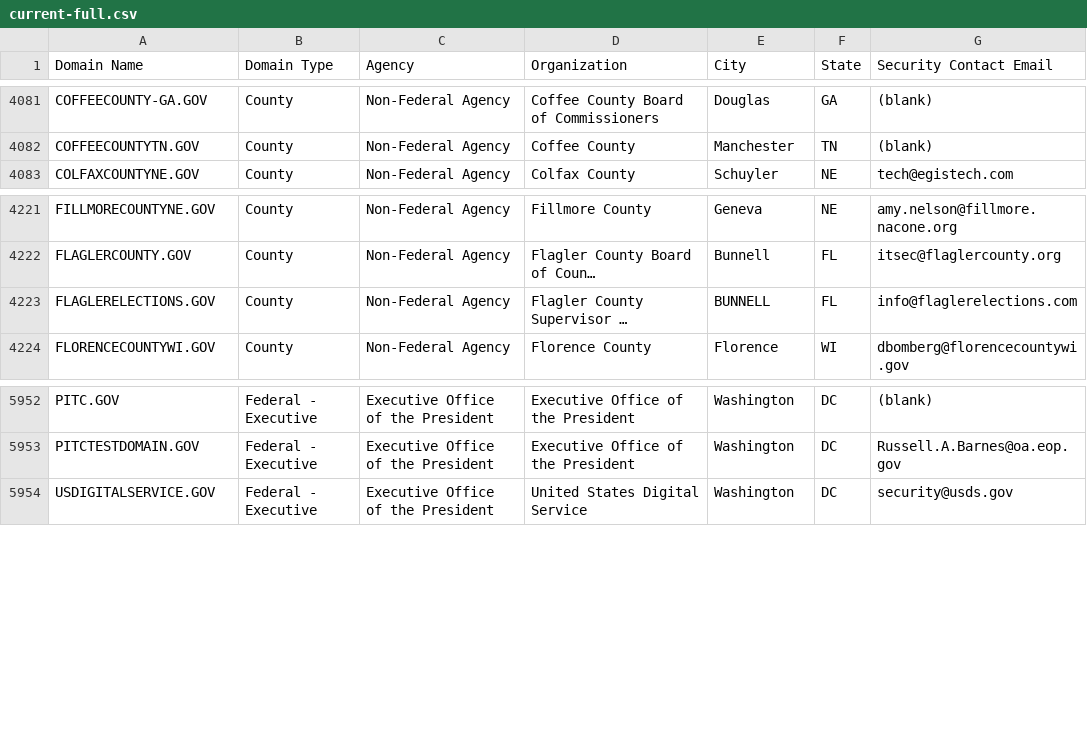
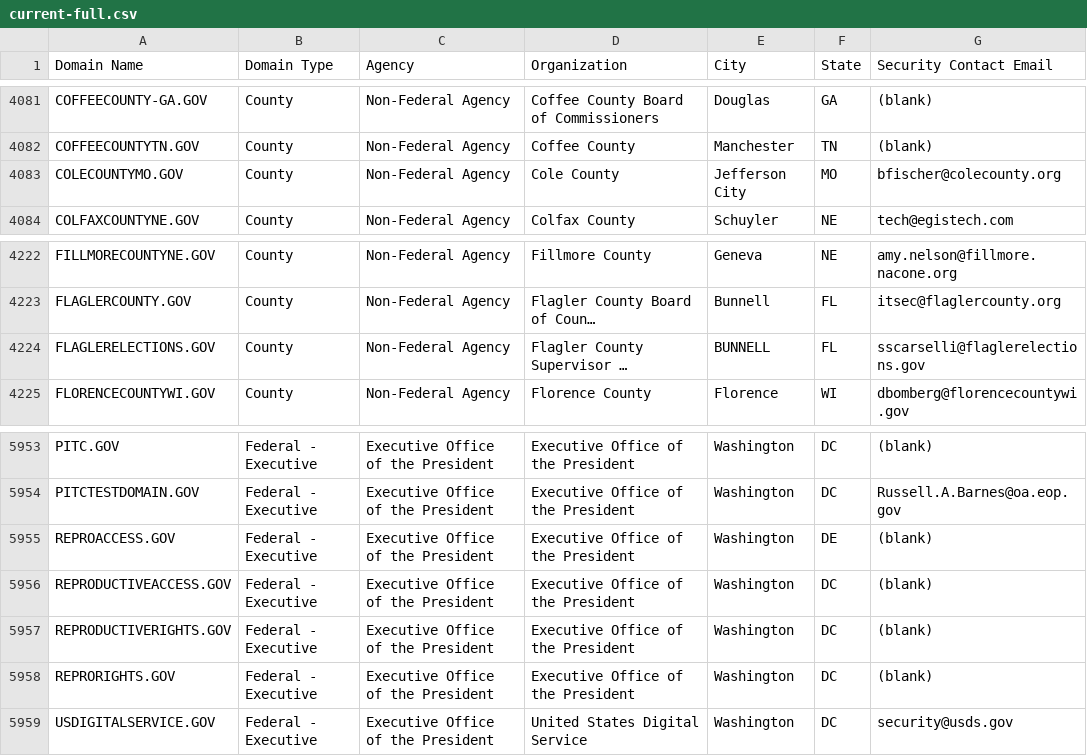
Before and after one commit to climber-girl/dotgov-data, a CSV file: current-full.csv, drawn as a sheet; only a part is shown, gaps mark what is left out; long unchanged cells end in …; addresses are those after the commit; the diff names each change by its address in the sheet, - before the commit and + after, or states it on an @@ line.

Commit message:
Flat: latest data (2022-06-24T06:28:11.186Z) {   "date": "2022-06-24T06:28:11.186Z",   "files": [     {       "name": "current-federal.csv",       "deltaBytes": 518,       "source": "https://domains.dotgov.gov/dotgov-web/publicreports/current-federal"     },     {       "name": "current-full.csv",       "deltaBytes": 621,       "source": "https://domains.dotgov.gov/dotgov-web/publicreports/current-full"     }   ] }

```diff
--- a/current-full.csv
+++ b/current-full.csv
+row 4083: COLECOUNTYMO.GOV | County | Non-Federal Agency | Cole County | Jefferson City | MO | bfischer@colecounty.org
-G4224 (Security Contact Email): info@flaglerelections.com
+G4224 (Security Contact Email): sscarselli@flaglerelections.gov
+row 5955: REPROACCESS.GOV | Federal - Executive | Executive Office of the President | Executive Office of the President | Washington | DE | (blank)
+row 5956: REPRODUCTIVEACCESS.GOV | Federal - Executive | Executive Office of the President | Executive Office of the President | Washington | DC | (blank)
+row 5957: REPRODUCTIVERIGHTS.GOV | Federal - Executive | Executive Office of the President | Executive Office of the President | Washington | DC | (blank)
+row 5958: REPRORIGHTS.GOV | Federal - Executive | Executive Office of the President | Executive Office of the President | Washington | DC | (blank)
```
Also changed, not shown: current-federal.csv.
